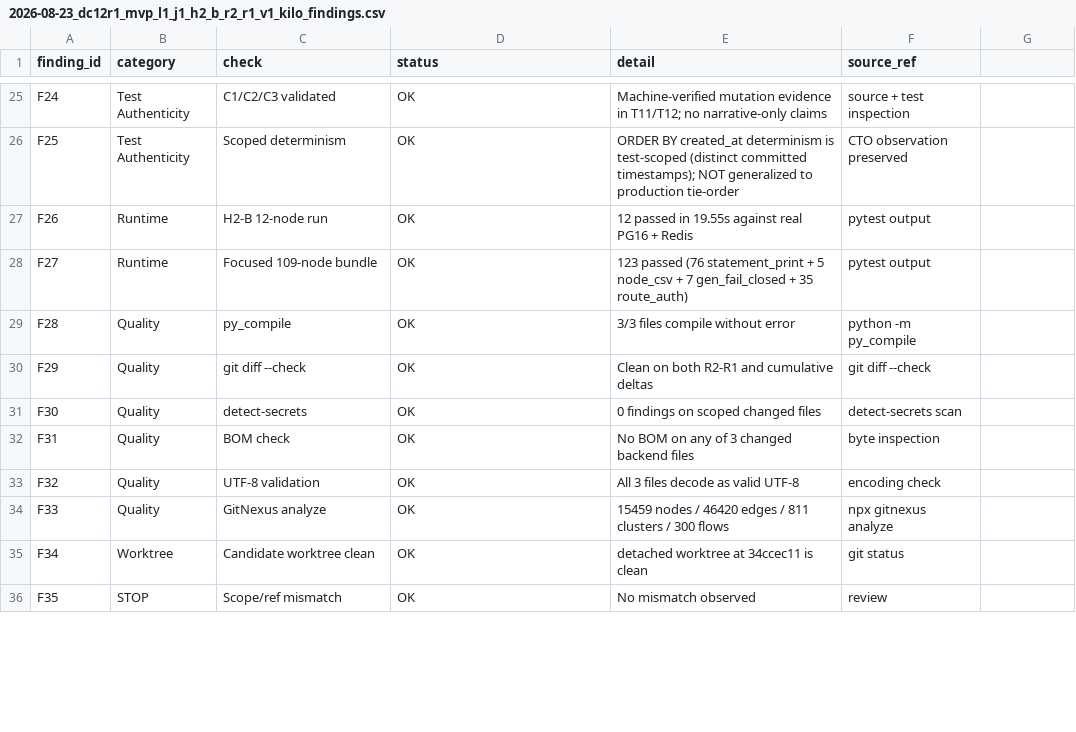
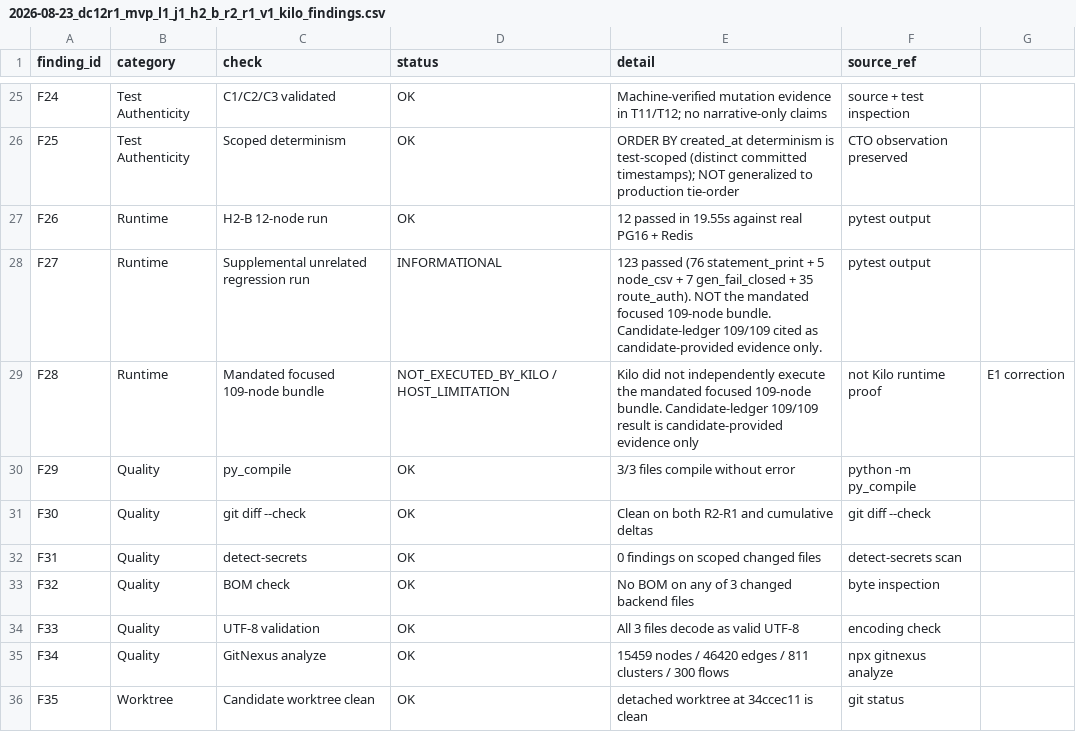
Before and after one commit to lvoemingjie-hash/Mpango-ERP, a CSV file: docs/ai-reports/review/2026-08-23_dc12r1_mvp_l1_j1_h2_b_r2_r1_v1_kilo_findings.csv, drawn as a sheet; only a part is shown, gaps mark what is left out; the diff covers the shown part only.

Commit message:
docs(review): E1 runtime evidence accounting correction H2-B-R2-R1-V1
- Withdraw 123-node as mandated focused 109-node bundle
- Reclassify as SUPPLEMENTAL_UNRELATED_REGRESSION_RUN
- State mandated 109-node bundle NOT executed by Kilo
- Remove unsupported pytest-version explanation
- Record candidate-ledger 109/109 as candidate-provided evidence only
- Preserve H2-B 12/12 and source/test-authenticity PASS (HOST_LIMITATION)
- Update CSV F27/F28 accordingly

```diff
--- a/docs/ai-reports/review/2026-08-23_dc12r1_mvp_l1_j1_h2_b_r2_r1_v1_kilo_findings.csv
+++ b/docs/ai-reports/review/2026-08-23_dc12r1_mvp_l1_j1_h2_b_r2_r1_v1_kilo_findings.csv
@@ -27,10 +27,10 @@ F25,Test Authenticity,Scoped determinism,OK,ORDER BY created_at determinism is t
 F26,Runtime,H2-B 12-node run,OK,12 passed in 19.55s against real PG16 + Redis,pytest output
-F27,Runtime,Focused 109-node bundle,OK,123 passed (76 statement_print + 5 node_csv + 7 gen_fail_closed + 35 route_auth),pytest output
-F28,Quality,py_compile,OK,3/3 files compile without error,python -m py_compile
-F29,Quality,git diff --check,OK,Clean on both R2-R1 and cumulative deltas,git diff --check
-F30,Quality,detect-secrets,OK,0 findings on scoped changed files,detect-secrets scan
-F31,Quality,BOM check,OK,No BOM on any of 3 changed backend files,byte inspection
-F32,Quality,UTF-8 validation,OK,All 3 files decode as valid UTF-8,encoding check
-F33,Quality,GitNexus analyze,OK,15459 nodes / 46420 edges / 811 clusters / 300 flows,npx gitnexus analyze
-F34,Worktree,Candidate worktree clean,OK,detached worktree at 34ccec11 is clean,git status
-F35,STOP,Scope/ref mismatch,OK,No mismatch observed,review
+F27,Runtime,Supplemental unrelated regression run,INFORMATIONAL,123 passed (76 statement_print + 5 node_csv + 7 gen_fail_closed + 35 route_auth). NOT the mandated focused 109-node bundle. Candidate-ledger 109/109 cited as candidate-provided evidence only.,pytest output
+F28,Runtime,Mandated focused 109-node bundle,NOT_EXECUTED_BY_KILO / HOST_LIMITATION,Kilo did not independently execute the mandated focused 109-node bundle. Candidate-ledger 109/109 result is candidate-provided evidence only, not Kilo runtime proof,E1 correction
+F29,Quality,py_compile,OK,3/3 files compile without error,python -m py_compile
+F30,Quality,git diff --check,OK,Clean on both R2-R1 and cumulative deltas,git diff --check
+F31,Quality,detect-secrets,OK,0 findings on scoped changed files,detect-secrets scan
+F32,Quality,BOM check,OK,No BOM on any of 3 changed backend files,byte inspection
+F33,Quality,UTF-8 validation,OK,All 3 files decode as valid UTF-8,encoding check
+F34,Quality,GitNexus analyze,OK,15459 nodes / 46420 edges / 811 clusters / 300 flows,npx gitnexus analyze
+F35,Worktree,Candidate worktree clean,OK,detached worktree at 34ccec11 is clean,git status
```
Also changed, not shown: 1 added row and 8 edited cells elsewhere in this file, 1 other file.
